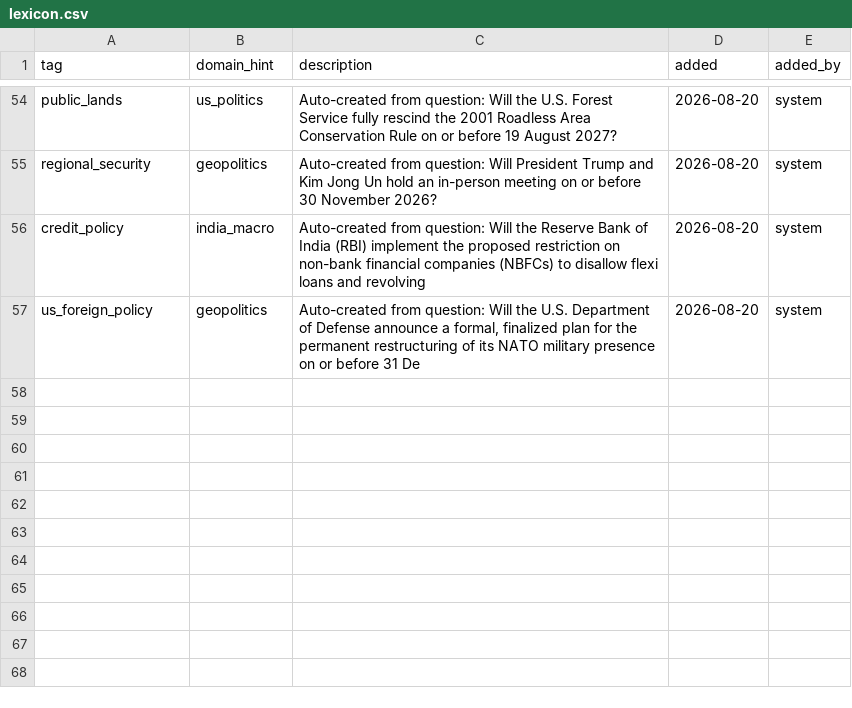
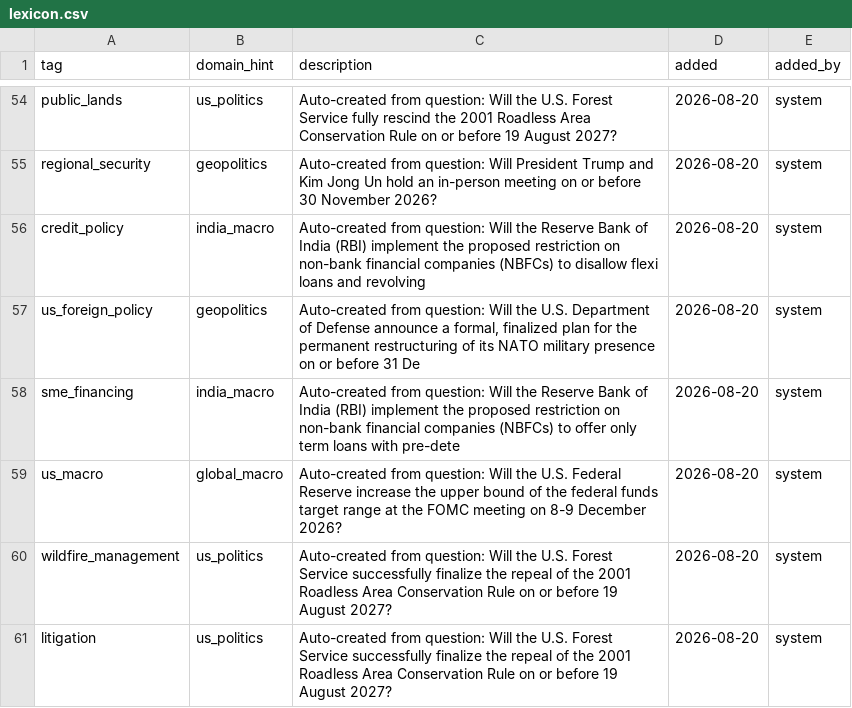
Before and after one commit to Aakash10867/SUPERFORECASTER, a CSV file: config/lexicon.csv, drawn as a sheet; only a part is shown, gaps mark what is left out; the diff names each change by its address in the sheet, - before the commit and + after, or states it on an @@ line.

```diff
--- a/config/lexicon.csv
+++ b/config/lexicon.csv
+row 58: sme_financing | india_macro | Auto-created from question: Will the Reserve Bank of India (RBI) implement the proposed restriction on non-bank financial companies (NBFCs) to offer only term loans with pre-dete | 2026-08-20 | system
+row 59: us_macro | global_macro | Auto-created from question: Will the U.S. Federal Reserve increase the upper bound of the federal funds target range at the FOMC meeting on 8-9 December 2026? | 2026-08-20 | system
+row 60: wildfire_management | us_politics | Auto-created from question: Will the U.S. Forest Service successfully finalize the repeal of the 2001 Roadless Area Conservation Rule on or before 19 August 2027? | 2026-08-20 | system
+row 61: litigation | us_politics | Auto-created from question: Will the U.S. Forest Service successfully finalize the repeal of the 2001 Roadless Area Conservation Rule on or before 19 August 2027? | 2026-08-20 | system
```
Also changed, not shown: 7 other files.
